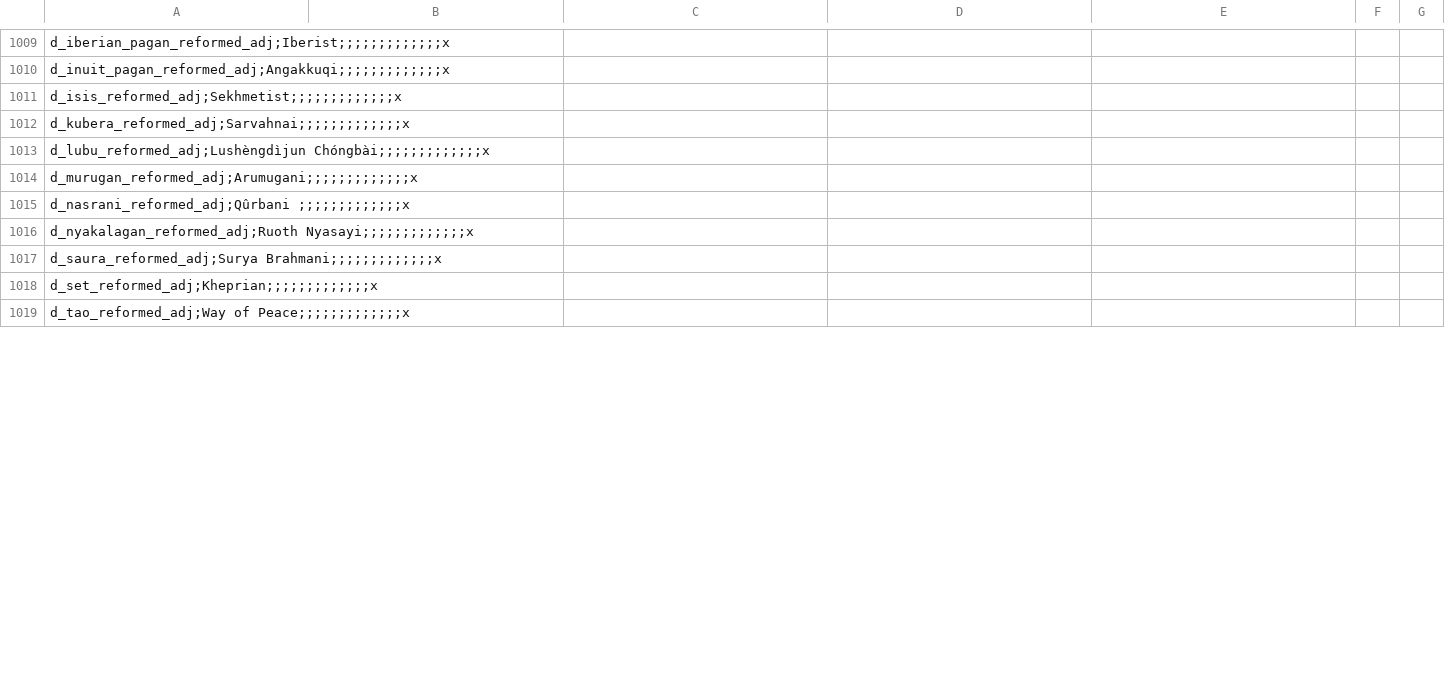
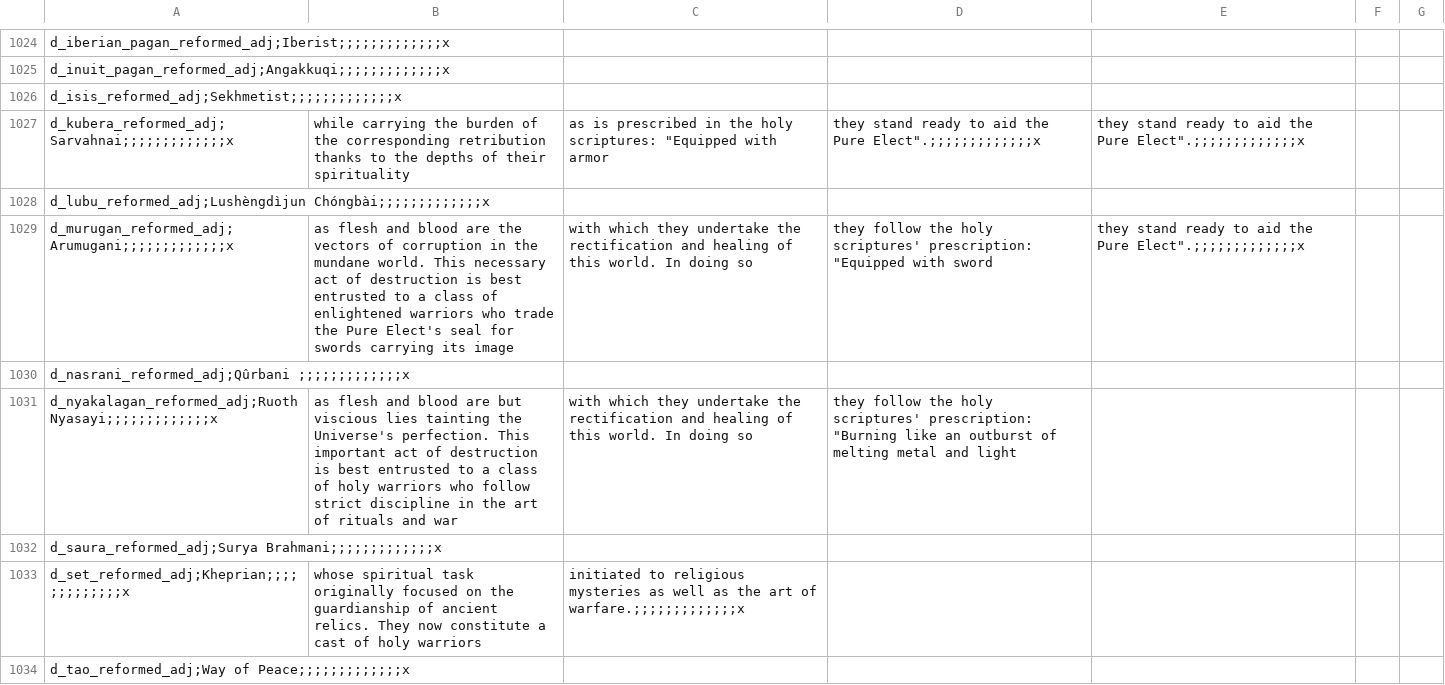
Before and after one commit to 00matthew2000/Lux-Ultima, a CSV file: localisation/1_religion.csv, drawn as a sheet; only a part is shown, gaps mark what is left out; the diff covers the shown part only.

```diff
--- a/localisation/1_religion.csv
+++ b/localisation/1_religion.csv
@@ -1011,9 +1026,9 @@ d_inuit_pagan_reformed_adj;Angakkuqi;;;;;;;;;;;;;x,,,,,,
 d_isis_reformed_adj;Sekhmetist;;;;;;;;;;;;;x,,,,,,
-d_kubera_reformed_adj;Sarvahnai;;;;;;;;;;;;;x,,,,,,
+d_kubera_reformed_adj;Sarvahnai;;;;;;;;;;;;;x, while carrying the burden of the corresponding retribution thanks to the depths of their spirituality," as is prescribed in the holy scriptures: ""Equipped with armor"," they stand ready to aid the Pure Elect"".;;;;;;;;;;;;;x"," they stand ready to aid the Pure Elect"".;;;;;;;;;;;;;x",,
 d_lubu_reformed_adj;Lushèngdìjun Chóngbài;;;;;;;;;;;;;x,,,,,,
-d_murugan_reformed_adj;Arumugani;;;;;;;;;;;;;x,,,,,,
+d_murugan_reformed_adj;Arumugani;;;;;;;;;;;;;x, as flesh and blood are the vectors of corruption in the mundane world. This necessary act of destruction is best entrusted to a class of enlightened warriors who trade the Pure Elect's seal for swords carrying its image, with which they undertake the rectification and healing of this world. In doing so," they follow the holy scriptures' prescription: ""Equipped with sword"," they stand ready to aid the Pure Elect"".;;;;;;;;;;;;;x",,
 d_nasrani_reformed_adj;Qûrbani ;;;;;;;;;;;;;x,,,,,,
-d_nyakalagan_reformed_adj;Ruoth Nyasayi;;;;;;;;;;;;;x,,,,,,
+d_nyakalagan_reformed_adj;Ruoth Nyasayi;;;;;;;;;;;;;x, as flesh and blood are but viscious lies tainting the Universe's perfection. This important act of destruction is best entrusted to a class of holy warriors who follow strict discipline in the art of rituals and war, with which they undertake the rectification and healing of this world. In doing so," they follow the holy scriptures' prescription: ""Burning like an outburst of melting metal and light",,,
 d_saura_reformed_adj;Surya Brahmani;;;;;;;;;;;;;x,,,,,,
-d_set_reformed_adj;Kheprian;;;;;;;;;;;;;x,,,,,,
+d_set_reformed_adj;Kheprian;;;;;;;;;;;;;x, whose spiritual task originally focused on the guardianship of ancient relics. They now constitute a cast of holy warriors, initiated to religious mysteries as well as the art of warfare.;;;;;;;;;;;;;x,,,,
 d_tao_reformed_adj;Way of Peace;;;;;;;;;;;;;x,,,,,,
```
Also changed, not shown: 15 added rows, 2 moved rows and 50 edited cells elsewhere in this file, 3 other files.
